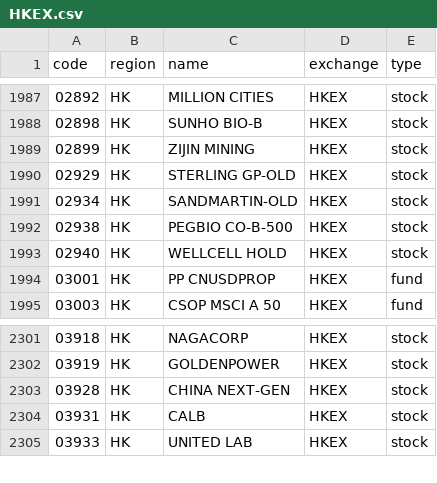
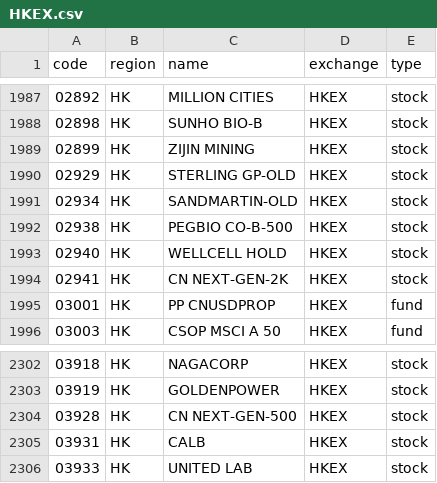
Before and after one commit to irachex/open-stock-data, a CSV file: symbols/HKEX.csv, drawn as a sheet; only a part is shown, gaps mark what is left out.

```diff
--- a/symbols/HKEX.csv
+++ b/symbols/HKEX.csv
@@ -1993,2 +1993,3 @@
 02940,HK,WELLCELL HOLD,HKEX,stock
+02941,HK,CN NEXT-GEN-2K,HKEX,stock
 03001,HK,PP CNUSDPROP,HKEX,fund
@@ -2302,3 +2303,3 @@
 03919,HK,GOLDENPOWER,HKEX,stock
-03928,HK,CHINA NEXT-GEN,HKEX,stock
+03928,HK,CN NEXT-GEN-500,HKEX,stock
 03931,HK,CALB,HKEX,stock
```
Also changed, not shown: symbols/BSE.csv, symbols/NASDAQ.csv, 3 other files.
